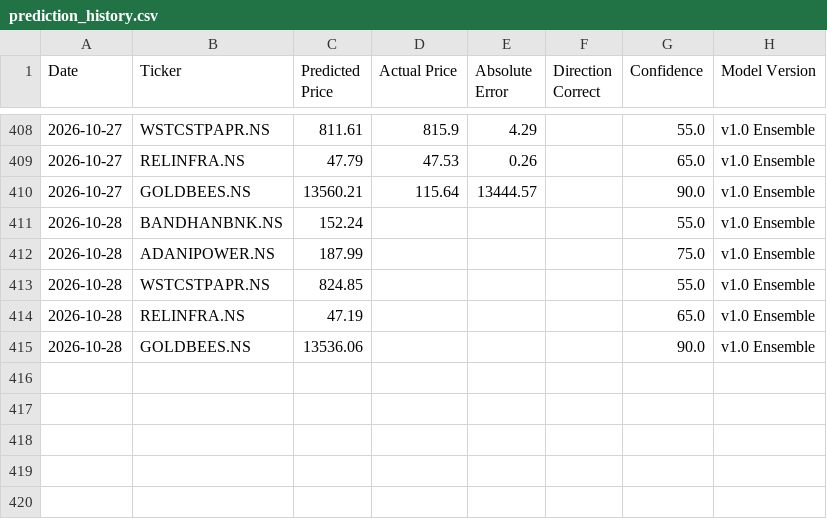
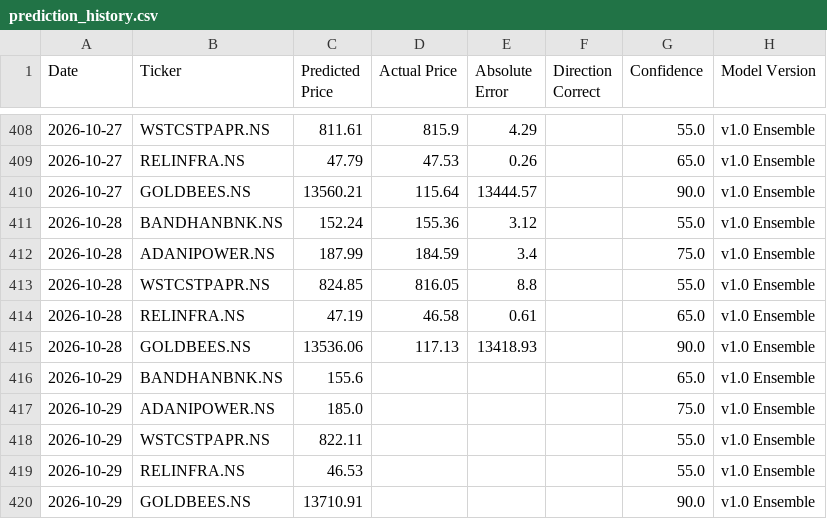
Before and after one commit to Arya1754/Finance-Tracker, a CSV file: data/prediction_history.csv, drawn as a sheet; only a part is shown, gaps mark what is left out.

```diff
--- a/data/prediction_history.csv
+++ b/data/prediction_history.csv
@@ -410,6 +410,11 @@ Date,Ticker,Predicted Price,Actual Price,Absolute Error,Direction Correct,Confid
 2026-10-27,GOLDBEES.NS,13560.21,115.64,13444.57,,90.0,v1.0 Ensemble
-2026-10-28,BANDHANBNK.NS,152.24,,,,55.0,v1.0 Ensemble
-2026-10-28,ADANIPOWER.NS,187.99,,,,75.0,v1.0 Ensemble
-2026-10-28,WSTCSTPAPR.NS,824.85,,,,55.0,v1.0 Ensemble
-2026-10-28,RELINFRA.NS,47.19,,,,65.0,v1.0 Ensemble
-2026-10-28,GOLDBEES.NS,13536.06,,,,90.0,v1.0 Ensemble
+2026-10-28,BANDHANBNK.NS,152.24,155.36,3.12,,55.0,v1.0 Ensemble
+2026-10-28,ADANIPOWER.NS,187.99,184.59,3.4,,75.0,v1.0 Ensemble
+2026-10-28,WSTCSTPAPR.NS,824.85,816.05,8.8,,55.0,v1.0 Ensemble
+2026-10-28,RELINFRA.NS,47.19,46.58,0.61,,65.0,v1.0 Ensemble
+2026-10-28,GOLDBEES.NS,13536.06,117.13,13418.93,,90.0,v1.0 Ensemble
+2026-10-29,BANDHANBNK.NS,155.6,,,,65.0,v1.0 Ensemble
+2026-10-29,ADANIPOWER.NS,185.0,,,,75.0,v1.0 Ensemble
+2026-10-29,WSTCSTPAPR.NS,822.11,,,,55.0,v1.0 Ensemble
+2026-10-29,RELINFRA.NS,46.53,,,,55.0,v1.0 Ensemble
+2026-10-29,GOLDBEES.NS,13710.91,,,,90.0,v1.0 Ensemble
```
Also changed, not shown: 3 other files.
